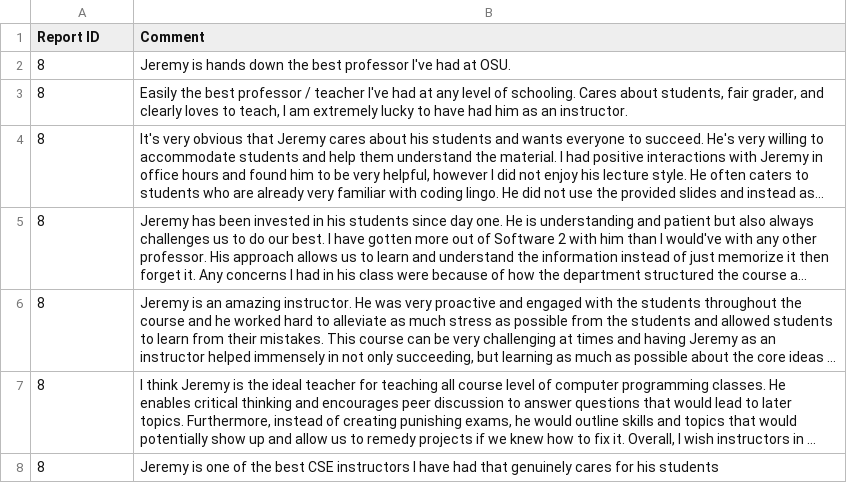
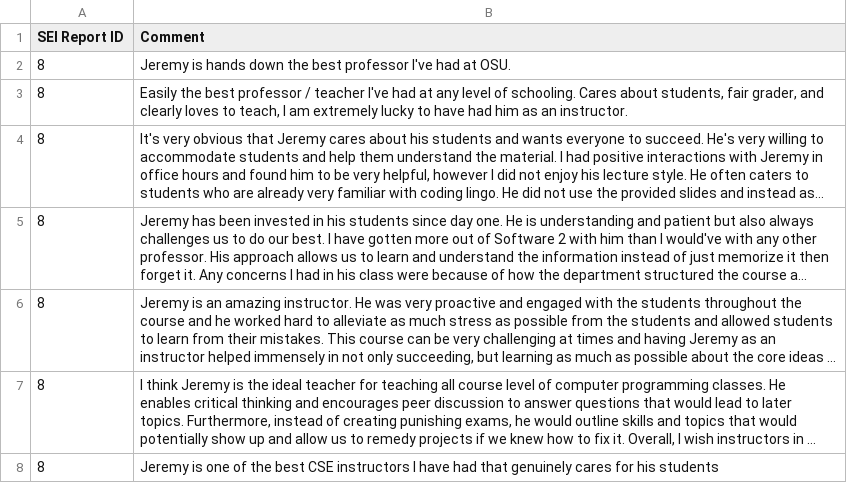
Before and after one commit to jrg94/personal-data, a CSV file: education/student-evaluations-of-instruction/comments.csv, drawn as a sheet; only a part is shown; long unchanged cells end in ….

```diff
--- a/education/student-evaluations-of-instruction/comments.csv
+++ b/education/student-evaluations-of-instruction/comments.csv
@@ -1,2 +1,2 @@
-Report ID,Comment
+SEI Report ID,Comment
 8,"Jeremy is hands down the best professor I've had at OSU."
```
Also changed, not shown: education/lookup-tables/scale-labels.csv, education/lookup-tables/semesters.csv, 19 other files.
